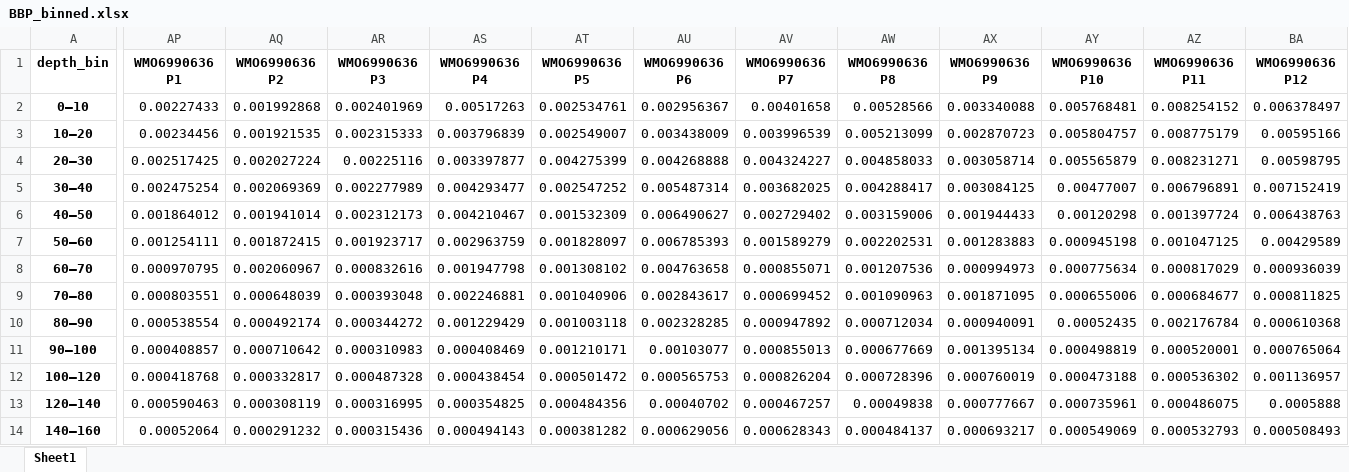
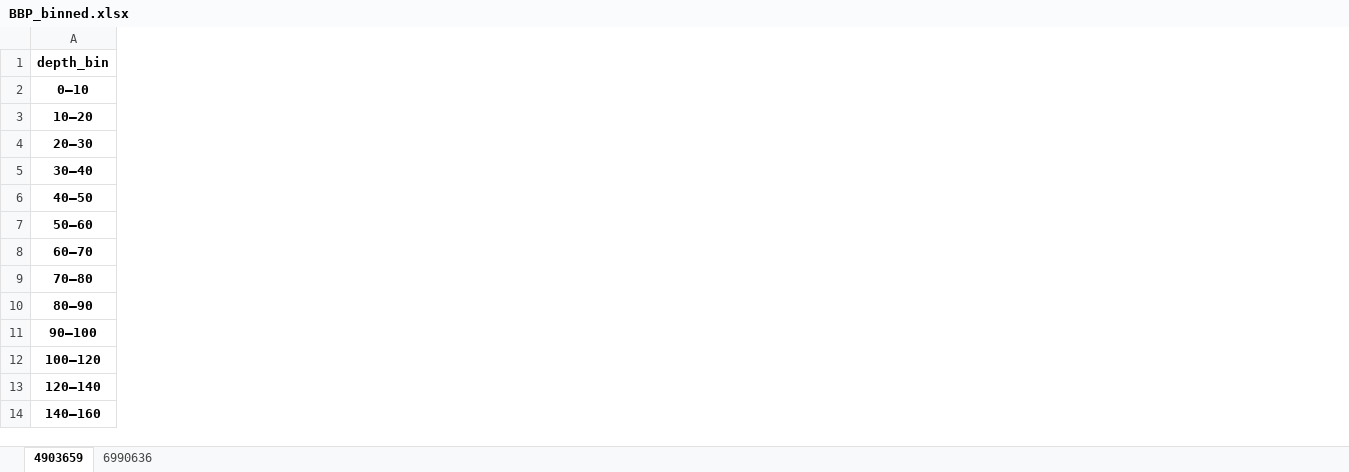
Before and after one commit to shodnett/agg_model_MSc, an Excel workbook: BBP_binned.xlsx, sheet 4903659, drawn as a sheet; only a part is shown, gaps mark what is left out; values as stored, in another font and other column widths than the file's, no borders; the diff covers the shown part only; the diff names each change by its address in the sheet, - before the commit and + after, or states it on an @@ line.

```diff
--- a/BBP_binned.xlsx (sheet 4903659)
+++ b/BBP_binned.xlsx (sheet 4903659)
-sheet tab: Sheet1
+sheet tab: 4903659
+sheet tab: 6990636
-column AP (WMO6990636 P1), rows 2-14: 0.00227433 | 0.00234456 | 0.002517425 | 0.002475254 | 0.001864012 | 0.001254111 | 0.000970795 | 0.000803551 | 0.000538554 | 0.000408857 | 0.000418768 | 0.000590463 | 0.00052064
-column AQ (WMO6990636 P2), rows 2-14: 0.001992868 | 0.001921535 | 0.002027224 | 0.002069369 | 0.001941014 | 0.001872415 | 0.002060967 | 0.000648039 | 0.000492174 | 0.000710642 | 0.000332817 | 0.000308119 | 0.000291232
-column AR (WMO6990636 P3), rows 2-14: 0.002401969 | 0.002315333 | 0.00225116 | 0.002277989 | 0.002312173 | 0.001923717 | 0.000832616 | 0.000393048 | 0.000344272 | 0.000310983 | 0.000487328 | 0.000316995 | 0.000315436
-column AS (WMO6990636 P4), rows 2-14: 0.00517263 | 0.003796839 | 0.003397877 | 0.004293477 | 0.004210467 | 0.002963759 | 0.001947798 | 0.002246881 | 0.001229429 | 0.000408469 | 0.000438454 | 0.000354825 | 0.000494143
-column AT (WMO6990636 P5), rows 2-14: 0.002534761 | 0.002549007 | 0.004275399 | 0.002547252 | 0.001532309 | 0.001828097 | 0.001308102 | 0.001040906 | 0.001003118 | 0.001210171 | 0.000501472 | 0.000484356 | 0.000381282
-column AU (WMO6990636 P6), rows 2-14: 0.002956367 | 0.003438009 | 0.004268888 | 0.005487314 | 0.006490627 | 0.006785393 | 0.004763658 | 0.002843617 | 0.002328285 | 0.00103077 | 0.000565753 | 0.00040702 | 0.000629056
-column AV (WMO6990636 P7), rows 2-14: 0.00401658 | 0.003996539 | 0.004324227 | 0.003682025 | 0.002729402 | 0.001589279 | 0.000855071 | 0.000699452 | 0.000947892 | 0.000855013 | 0.000826204 | 0.000467257 | 0.000628343
-column AW (WMO6990636 P8), rows 2-14: 0.00528566 | 0.005213099 | 0.004858033 | 0.004288417 | 0.003159006 | 0.002202531 | 0.001207536 | 0.001090963 | 0.000712034 | 0.000677669 | 0.000728396 | 0.00049838 | 0.000484137
-column AX (WMO6990636 P9), rows 2-14: 0.003340088 | 0.002870723 | 0.003058714 | 0.003084125 | 0.001944433 | 0.001283883 | 0.000994973 | 0.001871095 | 0.000940091 | 0.001395134 | 0.000760019 | 0.000777667 | 0.000693217
-column AY (WMO6990636 P10), rows 2-14: 0.005768481 | 0.005804757 | 0.005565879 | 0.00477007 | 0.00120298 | 0.000945198 | 0.000775634 | 0.000655006 | 0.00052435 | 0.000498819 | 0.000473188 | 0.000735961 | 0.000549069
-column AZ (WMO6990636 P11), rows 2-14: 0.008254152 | 0.008775179 | 0.008231271 | 0.006796891 | 0.001397724 | 0.001047125 | 0.000817029 | 0.000684677 | 0.002176784 | 0.000520001 | 0.000536302 | 0.000486075 | 0.000532793
-column BA (WMO6990636 P12), rows 2-14: 0.006378497 | 0.00595166 | 0.00598795 | 0.007152419 | 0.006438763 | 0.00429589 | 0.000936039 | 0.000811825 | 0.000610368 | 0.000765064 | 0.001136957 | 0.0005888 | 0.000508493
```
Also changed, not shown: 70 removed columns elsewhere in this sheet.
